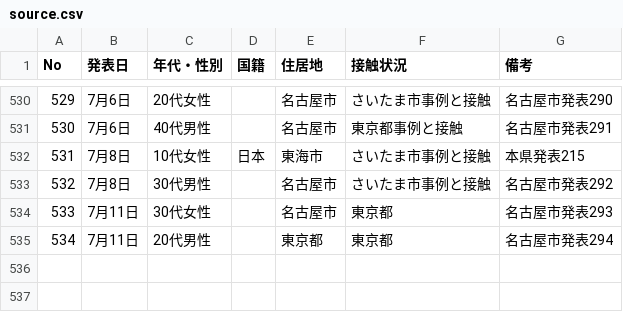
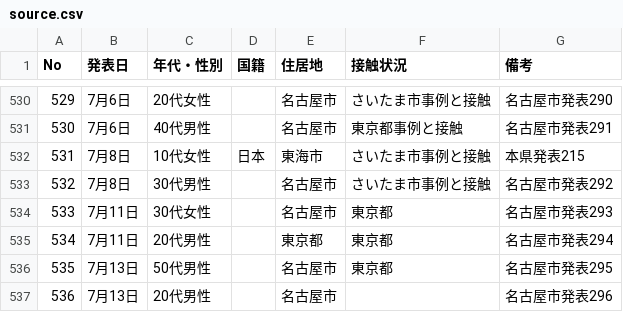
Before and after one commit to yoshitaka7/covid19, a CSV file: source.csv, drawn as a sheet; only a part is shown, gaps mark what is left out.

```diff
--- a/source.csv
+++ b/source.csv
@@ -535 +535,3 @@ No,発表日,年代・性別,国籍,住居地,接触状況,備考
 534,7月11日,20代男性,,東京都,東京都,名古屋市発表294
+535,7月13日,50代男性,,名古屋市,東京都,名古屋市発表295
+536,7月13日,20代男性,,名古屋市,,名古屋市発表296
```
Also changed, not shown: main_summary_history.csv, patients.csv, 2 other files.
